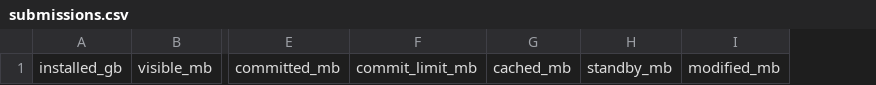
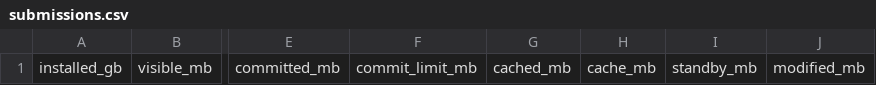
Before and after one commit to iBlessi/techfuelhq-census, a CSV file: censuses/windows-memory/data/submissions.csv, drawn as a sheet; only a part is shown, gaps mark what is left out; the diff names each change by its address in the sheet, - before the commit and + after, or states it on an @@ line.

Commit message:
windows-memory: in use and cached follow Microsoft's own mapping of counters to Task Manager; the system cache counter joins the row

```diff
--- a/censuses/windows-memory/data/submissions.csv
+++ b/censuses/windows-memory/data/submissions.csv
+column H, row 1: cache_mb
```
Also changed, not shown: 9 other files.
